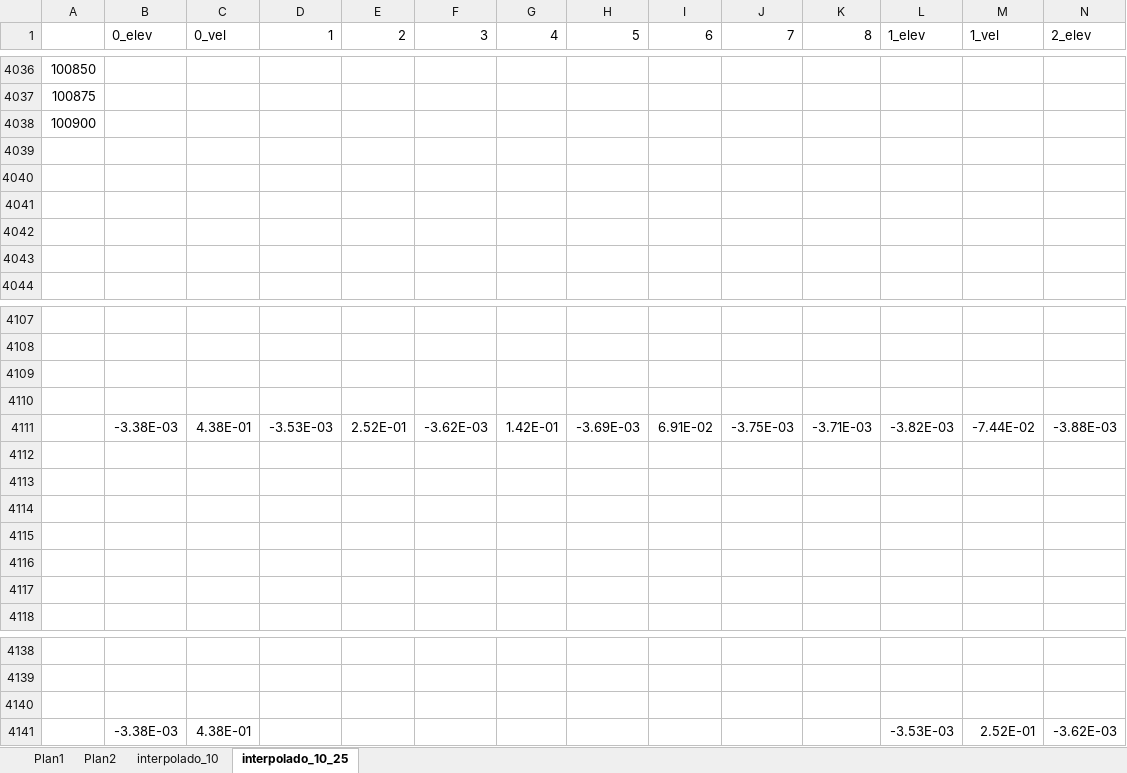
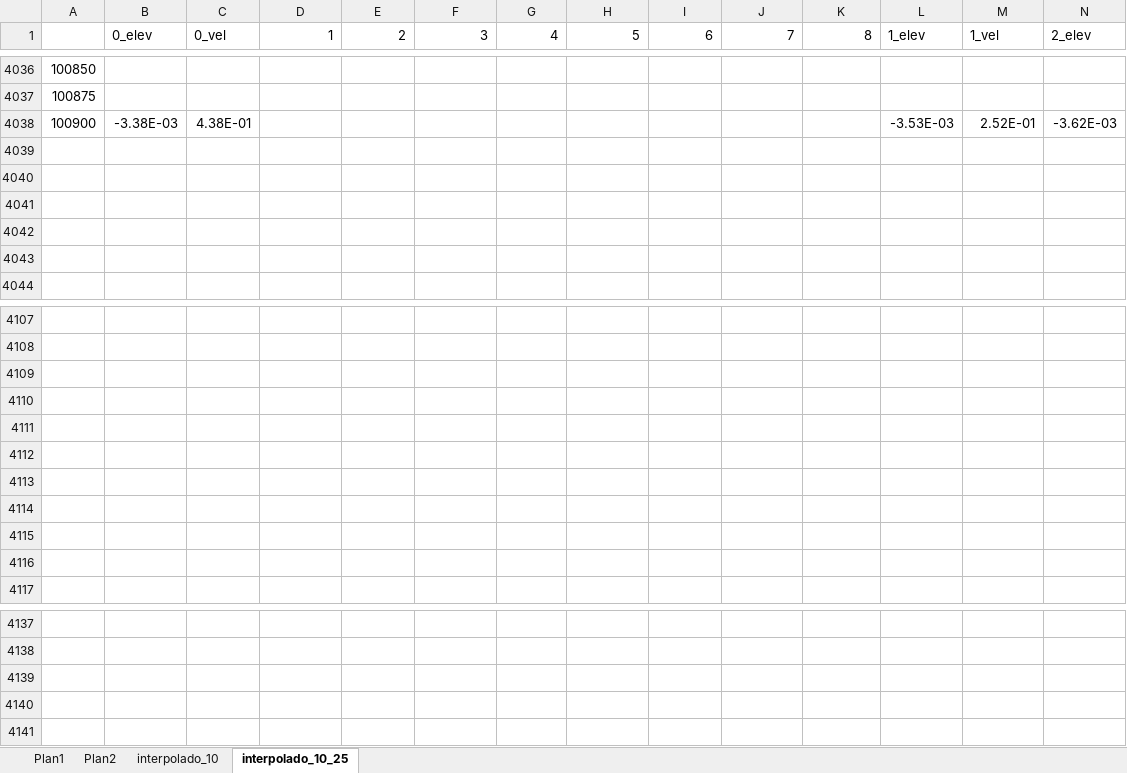
Before and after one commit to CostaNathan/doctorate, an Excel workbook: Trabalho_3/Arquivos_base/dominio_1_corrigido.xlsx, sheet interpolado_10_25, drawn as a sheet; only a part is shown, gaps mark what is left out; values as stored, in another font and other column widths than the file's, no borders; removed rows and columns are numbered as before the commit, all else as after; rows hold the shown columns only; the diff names each change by its address in the sheet, - before the commit and + after, or states it on an @@ line.

Commit message:
Add files via upload

```diff
--- a/Trabalho_3/Arquivos_base/dominio_1_corrigido.xlsx (sheet interpolado_10_25)
+++ b/Trabalho_3/Arquivos_base/dominio_1_corrigido.xlsx (sheet interpolado_10_25)
-row 4038: 100900
+row 4038: 100900 | -3.38E-03 | 4.38E-01 |  |  |  |  |  |  |  |  | -3.53E-03 | 2.52E-01 | -3.62E-03
-row 4111:  | -3.38E-03 | 4.38E-01 | -3.53E-03 | 2.52E-01 | -3.62E-03 | 1.42E-01 | -3.69E-03 | 6.91E-02 | -3.75E-03 | -3.71E-03 | -3.82E-03 | -7.44E-02 | -3.88E-03
-row 4140:  | -3.38E-03 | 4.38E-01 |  |  |  |  |  |  |  |  | -3.53E-03 | 2.52E-01 | -3.62E-03
+row 4140: (empty)
+row 4141: (empty)
```
